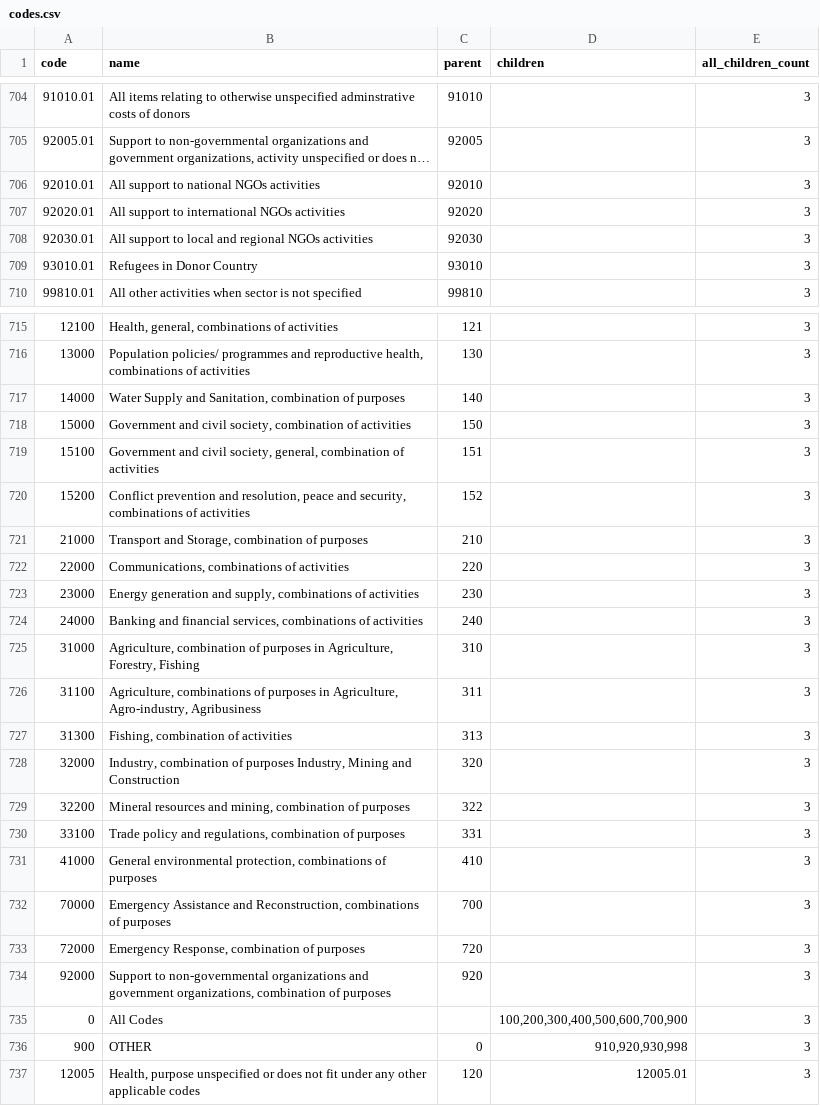
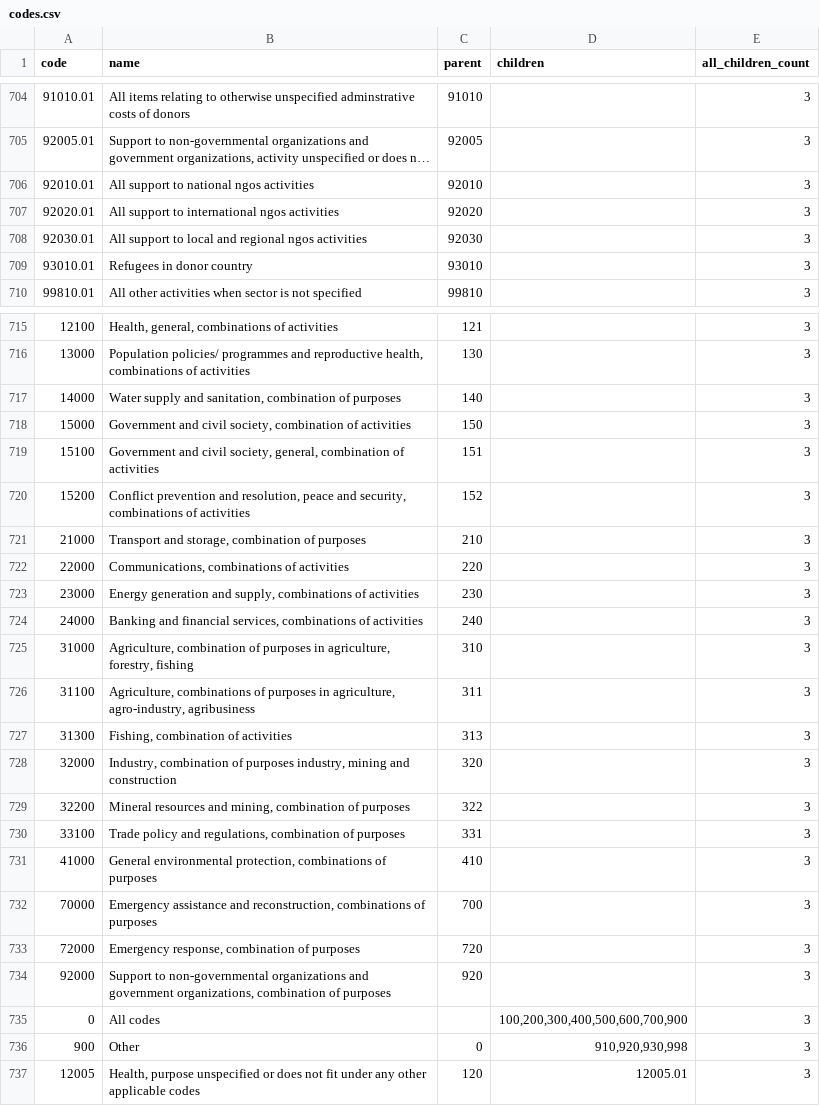
Before and after one commit to rmosolgo/code_explorer, a CSV file: public/codes.csv, drawn as a sheet; only a part is shown, gaps mark what is left out; long unchanged cells end in …; the diff covers the shown part only; the diff names each change by its address in the sheet, - before the commit and + after, or states it on an @@ line.

```diff
--- a/public/codes.csv
+++ b/public/codes.csv
-B706 (name): All support to national NGOs activities
+B706 (name): All support to national ngos activities
-B707 (name): All support to international NGOs activities
+B707 (name): All support to international ngos activities
-B708 (name): …and regional NGOs activities
+B708 (name): …and regional ngos activities
-B709 (name): Refugees in Donor Country
+B709 (name): Refugees in donor country
-B717 (name): Water Supply and Sanitation, combination of…
+B717 (name): Water supply and sanitation, combination of…
-B721 (name): Transport and Storage, combination of…
+B721 (name): Transport and storage, combination of…
-B725 (name): …purposes in Agriculture, Forestry, Fishing
+B725 (name): …purposes in agriculture, forestry, fishing
-B726 (name): …purposes in Agriculture, Agro-industry, Agribusiness
+B726 (name): …purposes in agriculture, agro-industry, agribusiness
-B728 (name): …of purposes Industry, Mining and Construction
+B728 (name): …of purposes industry, mining and construction
-B732 (name): Emergency Assistance and Reconstruction, combinations of…
+B732 (name): Emergency assistance and reconstruction, combinations of…
-B733 (name): Emergency Response, combination of purposes
+B733 (name): Emergency response, combination of purposes
-B735 (name): All Codes
+B735 (name): All codes
-B736 (name): OTHER
+B736 (name): Other
```
Also changed, not shown: 98 edited cells elsewhere in this file, 8 other files.
